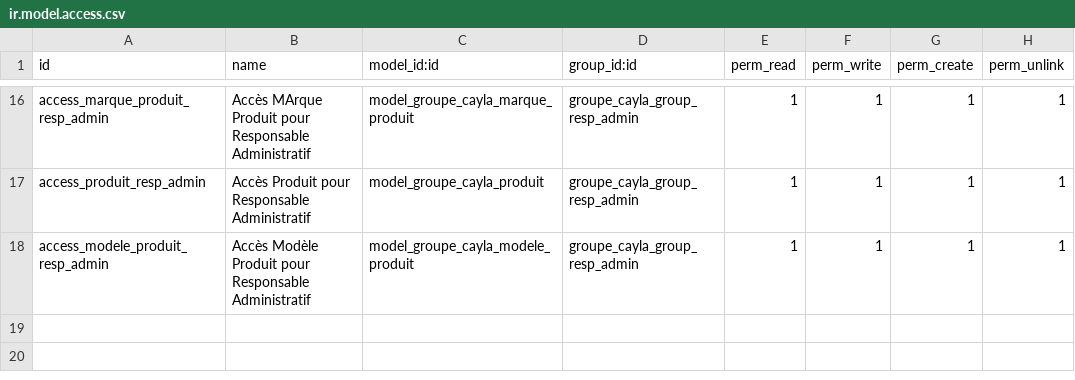
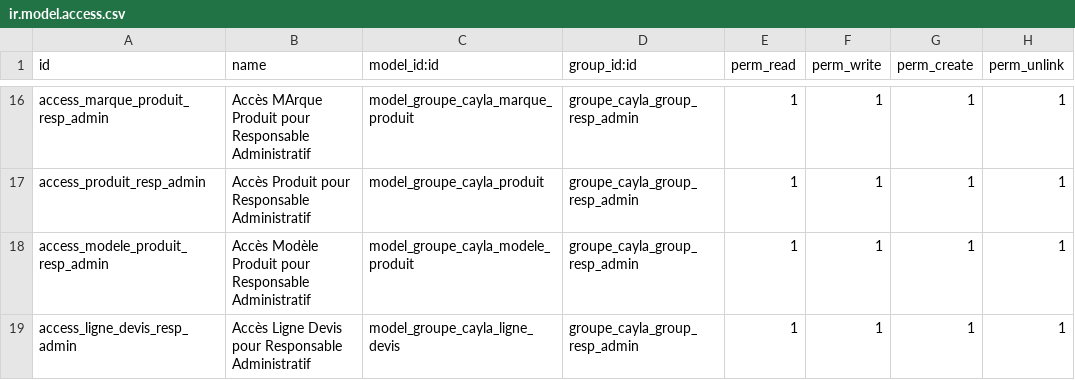
Before and after one commit to henrydes/odoo-addons, a CSV file: groupe_cayla/security/ir.model.access.csv, drawn as a sheet; only a part is shown, gaps mark what is left out.

Commit message:
ligne devis, champs non filtrés

```diff
--- a/groupe_cayla/security/ir.model.access.csv
+++ b/groupe_cayla/security/ir.model.access.csv
@@ -18 +18,2 @@ access_produit_resp_admin,Accès Produit pour Responsable Administratif,model_gr
 access_modele_produit_resp_admin,Accès Modèle Produit pour Responsable Administratif,model_groupe_cayla_modele_produit,groupe_cayla_group_resp_admin,1,1,1,1
+access_ligne_devis_resp_admin,Accès Ligne Devis pour Responsable Administratif,model_groupe_cayla_ligne_devis,groupe_cayla_group_resp_admin,1,1,1,1
```
Also changed, not shown: 4 other files.
